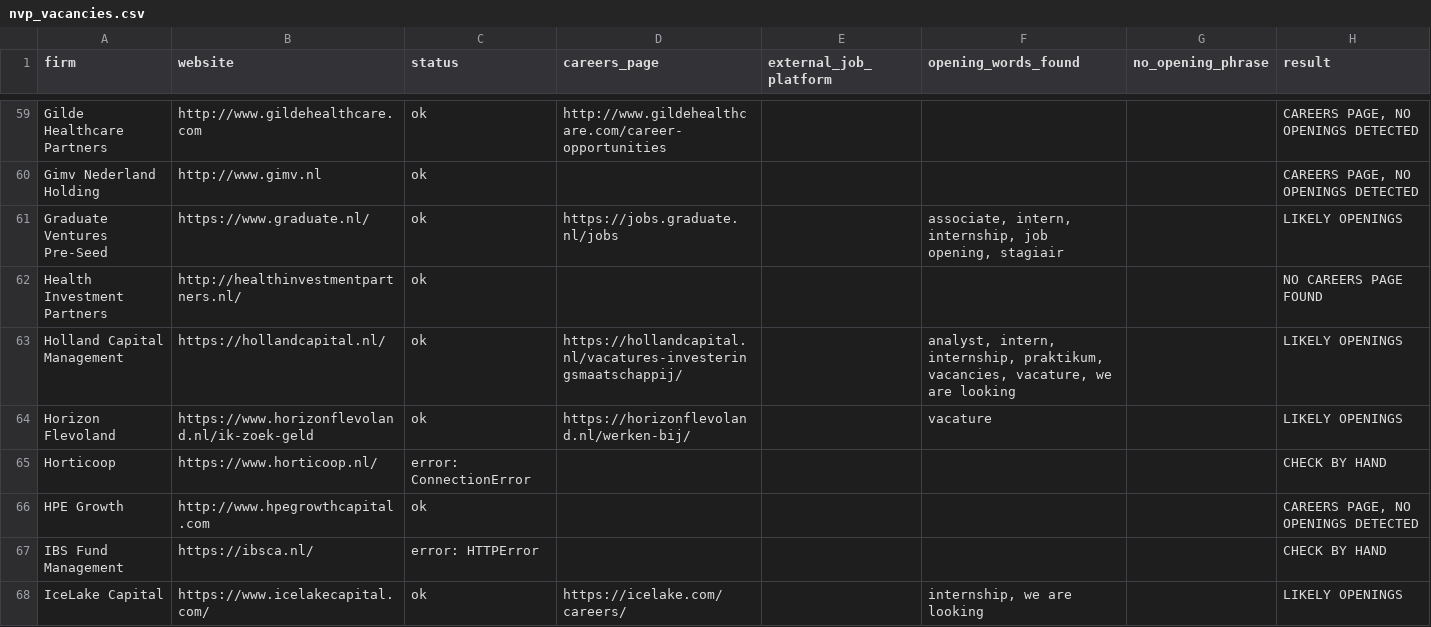
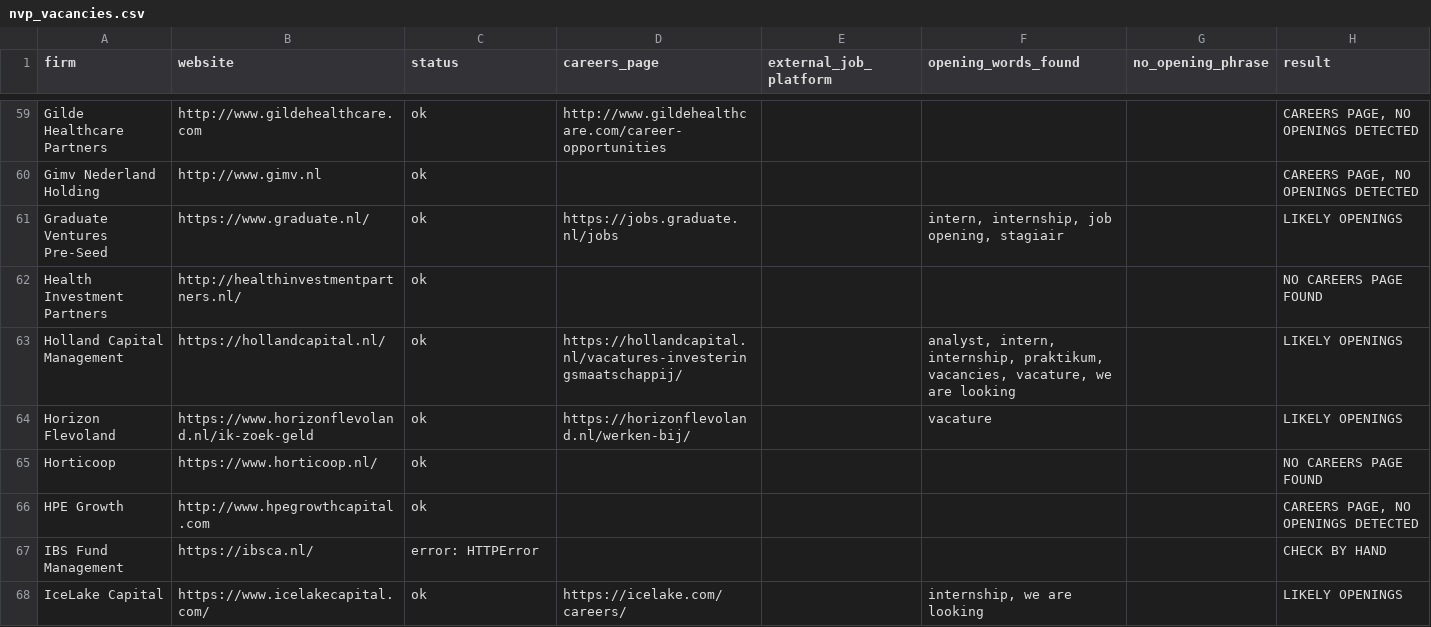
Before and after one commit to felix7wart-ui/NVP-Vacancies, a CSV file: nvp_vacancies.csv, drawn as a sheet; only a part is shown, gaps mark what is left out; the diff covers the shown part only.

Commit message:
Weekly vacancy check

```diff
--- a/nvp_vacancies.csv
+++ b/nvp_vacancies.csv
@@ -60,3 +60,3 @@ Gilde Healthcare Partners,http://www.gildehealthcare.com,ok,http://www.gildeheal
 Gimv Nederland Holding,http://www.gimv.nl,ok,,,,,"CAREERS PAGE, NO OPENINGS DETECTED"
-Graduate Ventures Pre-Seed,https://www.graduate.nl/,ok,https://jobs.graduate.nl/jobs,,"associate, intern, internship, job opening, stagiair",,LIKELY OPENINGS
+Graduate Ventures Pre-Seed,https://www.graduate.nl/,ok,https://jobs.graduate.nl/jobs,,"intern, internship, job opening, stagiair",,LIKELY OPENINGS
 Health Investment Partners,http://healthinvestmentpartners.nl/,ok,,,,,NO CAREERS PAGE FOUND
@@ -64,3 +64,3 @@ Holland Capital Management,https://hollandcapital.nl/,ok,https://hollandcapital.
 Horizon Flevoland,https://www.horizonflevoland.nl/ik-zoek-geld,ok,https://horizonflevoland.nl/werken-bij/,,vacature,,LIKELY OPENINGS
-Horticoop,https://www.horticoop.nl/,error: ConnectionError,,,,,CHECK BY HAND
+Horticoop,https://www.horticoop.nl/,ok,,,,,NO CAREERS PAGE FOUND
 HPE Growth,http://www.hpegrowthcapital.com,ok,,,,,"CAREERS PAGE, NO OPENINGS DETECTED"
```
Also changed, not shown: 36 edited cells elsewhere in this file, 2 other files.
